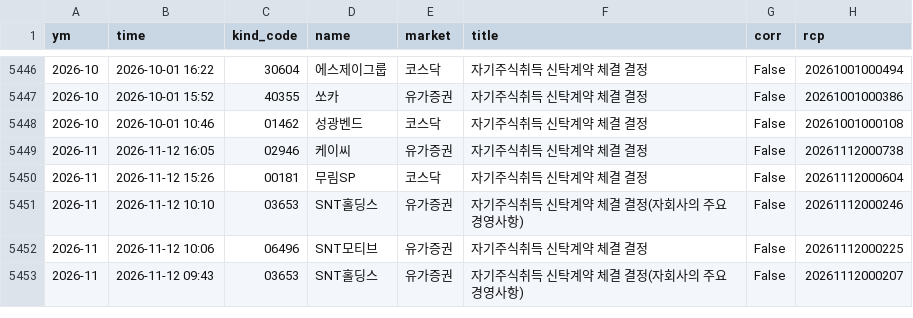
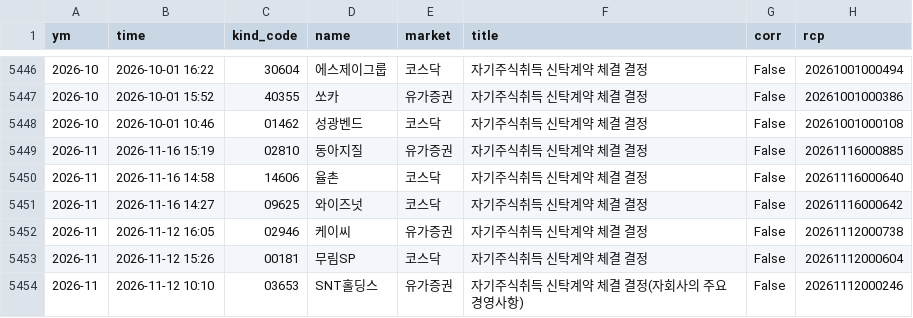
Before and after one commit to joselee63/joselee63.github.io, a CSV file: alpha/kind/자기주식취득신탁계약체결결정.csv, drawn as a sheet; only a part is shown, gaps mark what is left out; the shorter side is filled out with more unchanged rows.

```diff
--- a/alpha/kind/자기주식취득신탁계약체결결정.csv
+++ b/alpha/kind/자기주식취득신탁계약체결결정.csv
@@ -5448,2 +5448,5 @@
 2026-10,2026-10-01 10:46,01462,성광벤드,코스닥,자기주식취득 신탁계약 체결 결정,False,20261001000108
+2026-11,2026-11-16 15:19,02810,동아지질,유가증권,자기주식취득 신탁계약 체결 결정,False,20261116000885
+2026-11,2026-11-16 14:58,14606,율촌,코스닥,자기주식취득 신탁계약 체결 결정,False,20261116000640
+2026-11,2026-11-16 14:27,09625,와이즈넛,코스닥,자기주식취득 신탁계약 체결 결정,False,20261116000642
 2026-11,2026-11-12 16:05,02946,케이씨,유가증권,자기주식취득 신탁계약 체결 결정,False,20261112000738
```
Also changed, not shown: alpha/kind/자기주식취득결정.csv, 5 other files.
